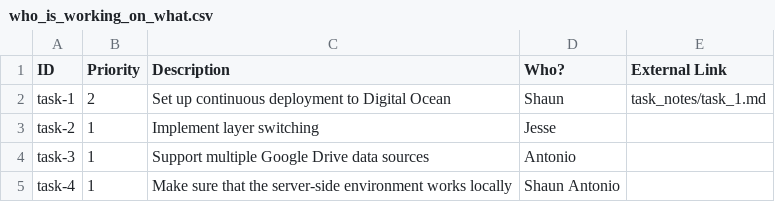
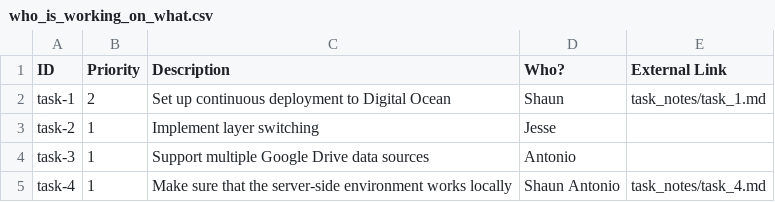
Before and after one commit to emptylab/files, a CSV file: who_is_working_on_what.csv, drawn as a sheet.

Commit message:
Add 'link' to task_4.md

```diff
--- a/who_is_working_on_what.csv
+++ b/who_is_working_on_what.csv
@@ -4,2 +4,2 @@ task-2, 1, Implement layer switching, Jesse,
 task-3, 1, Support multiple Google Drive data sources, Antonio,
-task-4, 1, Make sure that the server-side environment works locally, Shaun Antonio,
+task-4, 1, Make sure that the server-side environment works locally, Shaun Antonio, task_notes/task_4.md
```
